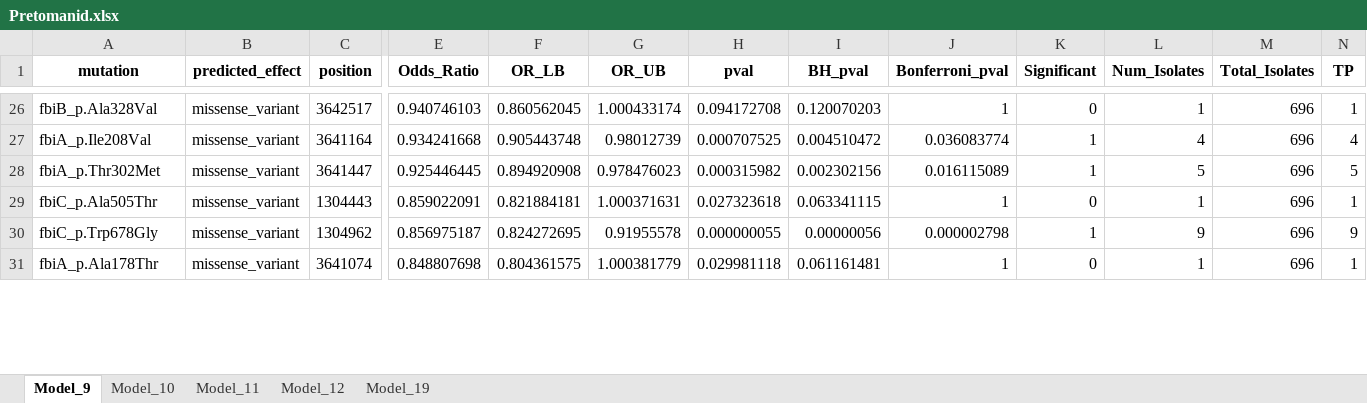
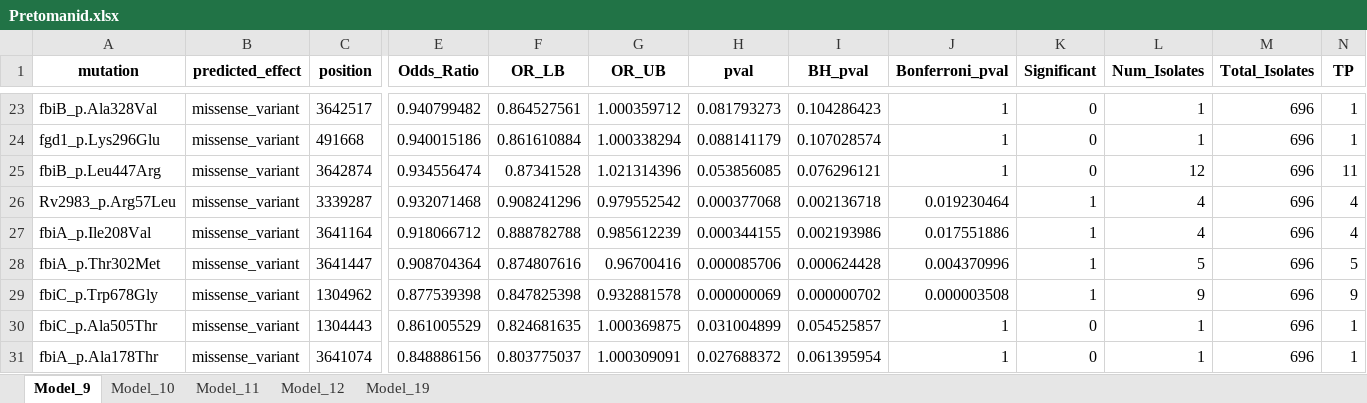
Before and after one commit to farhat-lab/who-analysis, an Excel workbook: results/BINARY/Pretomanid.xlsx, sheet Model_9, drawn as a sheet; only a part is shown, gaps mark what is left out; values as stored, in another font and other column widths than the file's, no borders; removed rows and columns are numbered as before the commit, all else as after; rows hold the shown columns only; the diff covers the shown part only; the diff names each change by its address in the sheet, - before the commit and + after, or states it on an @@ line.

Commit message:
LRT, exclusion model, and interaction model

```diff
--- a/results/BINARY/Pretomanid.xlsx (sheet Model_9)
+++ b/results/BINARY/Pretomanid.xlsx (sheet Model_9)
-E23 (Odds_Ratio): 0.940746103
+E23 (Odds_Ratio): 0.940799482
-F23 (OR_LB): 0.860562045
+F23 (OR_LB): 0.864527561
-G23 (OR_UB): 1.000433174
+G23 (OR_UB): 1.000359712
-H23 (pval): 0.094172708
+H23 (pval): 0.081793273
-I23 (BH_pval): 0.120070203
+I23 (BH_pval): 0.104286423
+row 24: fgd1_p.Lys296Glu | missense_variant | 491668 | 0.940015186 | 0.861610884 | 1.000338294 | 0.088141179 | 0.107028574 | 1 | 0 | 1 | 696 | 1
+row 25: fbiB_p.Leu447Arg | missense_variant | 3642874 | 0.934556474 | 0.87341528 | 1.021314396 | 0.053856085 | 0.076296121 | 1 | 0 | 12 | 696 | 11
+row 26: Rv2983_p.Arg57Leu | missense_variant | 3339287 | 0.932071468 | 0.908241296 | 0.979552542 | 0.000377068 | 0.002136718 | 0.019230464 | 1 | 4 | 696 | 4
-E27 (Odds_Ratio): 0.934241668
+E27 (Odds_Ratio): 0.918066712
-F27 (OR_LB): 0.905443748
+F27 (OR_LB): 0.888782788
-G27 (OR_UB): 0.98012739
+G27 (OR_UB): 0.985612239
-H27 (pval): 0.000707525
+H27 (pval): 0.000344155
-I27 (BH_pval): 0.004510472
+I27 (BH_pval): 0.002193986
-J27 (Bonferroni_pval): 0.036083774
+J27 (Bonferroni_pval): 0.017551886
-E28 (Odds_Ratio): 0.925446445
+E28 (Odds_Ratio): 0.908704364
-F28 (OR_LB): 0.894920908
+F28 (OR_LB): 0.874807616
-G28 (OR_UB): 0.978476023
+G28 (OR_UB): 0.96700416
-H28 (pval): 0.000315982
+H28 (pval): 0.000085706
-I28 (BH_pval): 0.002302156
+I28 (BH_pval): 0.000624428
-J28 (Bonferroni_pval): 0.016115089
+J28 (Bonferroni_pval): 0.004370996
+row 29: fbiC_p.Trp678Gly | missense_variant | 1304962 | 0.877539398 | 0.847825398 | 0.932881578 | 0.000000069 | 0.000000702 | 0.000003508 | 1 | 9 | 696 | 9
-E30 (Odds_Ratio): 0.859022091
+E30 (Odds_Ratio): 0.861005529
-F30 (OR_LB): 0.821884181
+F30 (OR_LB): 0.824681635
-G30 (OR_UB): 1.000371631
+G30 (OR_UB): 1.000369875
-H30 (pval): 0.027323618
+H30 (pval): 0.031004899
-I30 (BH_pval): 0.063341115
+I30 (BH_pval): 0.054525857
-row 30: fbiC_p.Trp678Gly | missense_variant | 1304962 | 0.856975187 | 0.824272695 | 0.91955578 | 0.000000055 | 0.00000056 | 0.000002798 | 1 | 9 | 696 | 9
-E31 (Odds_Ratio): 0.848807698
+E31 (Odds_Ratio): 0.848886156
-F31 (OR_LB): 0.804361575
+F31 (OR_LB): 0.803775037
-G31 (OR_UB): 1.000381779
+G31 (OR_UB): 1.000309091
-H31 (pval): 0.029981118
+H31 (pval): 0.027688372
-I31 (BH_pval): 0.061161481
+I31 (BH_pval): 0.061395954
```
Also changed, not shown: 17 added rows, 13 removed rows and 146 edited cells elsewhere in this sheet, sheet Model_12, sheet Model_11, sheet Model_10, sheet Model_19, 23 other files.
